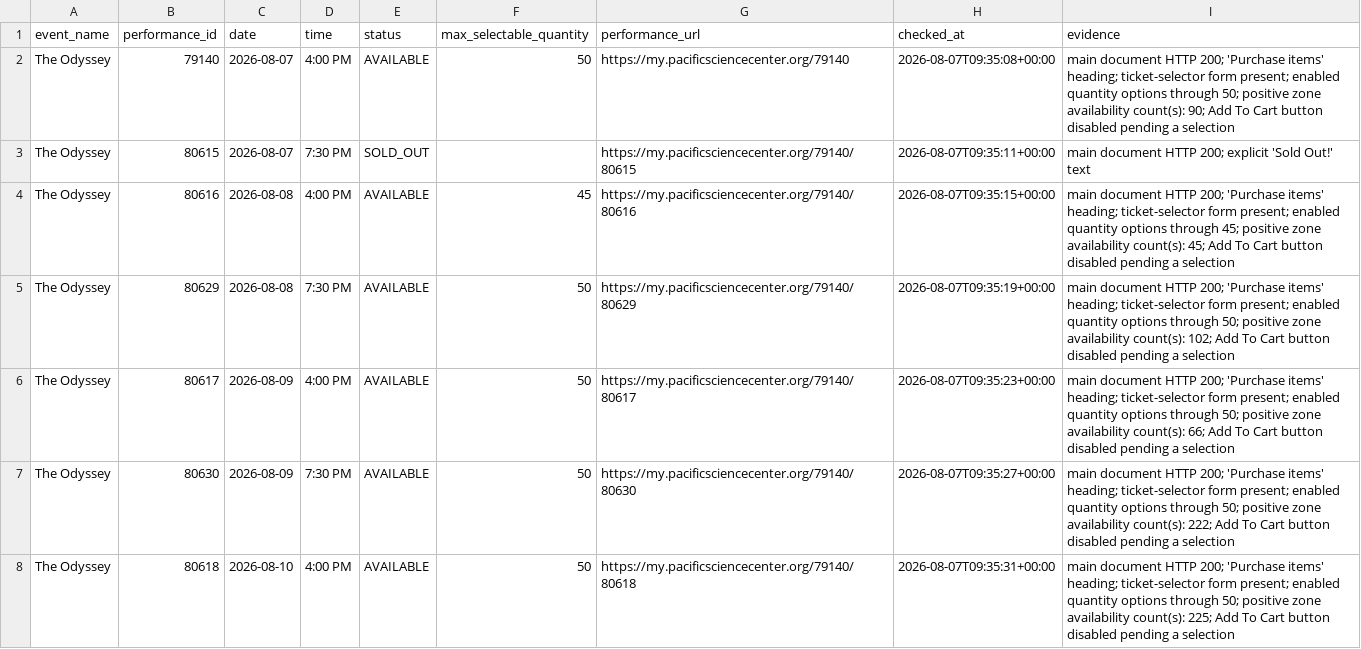
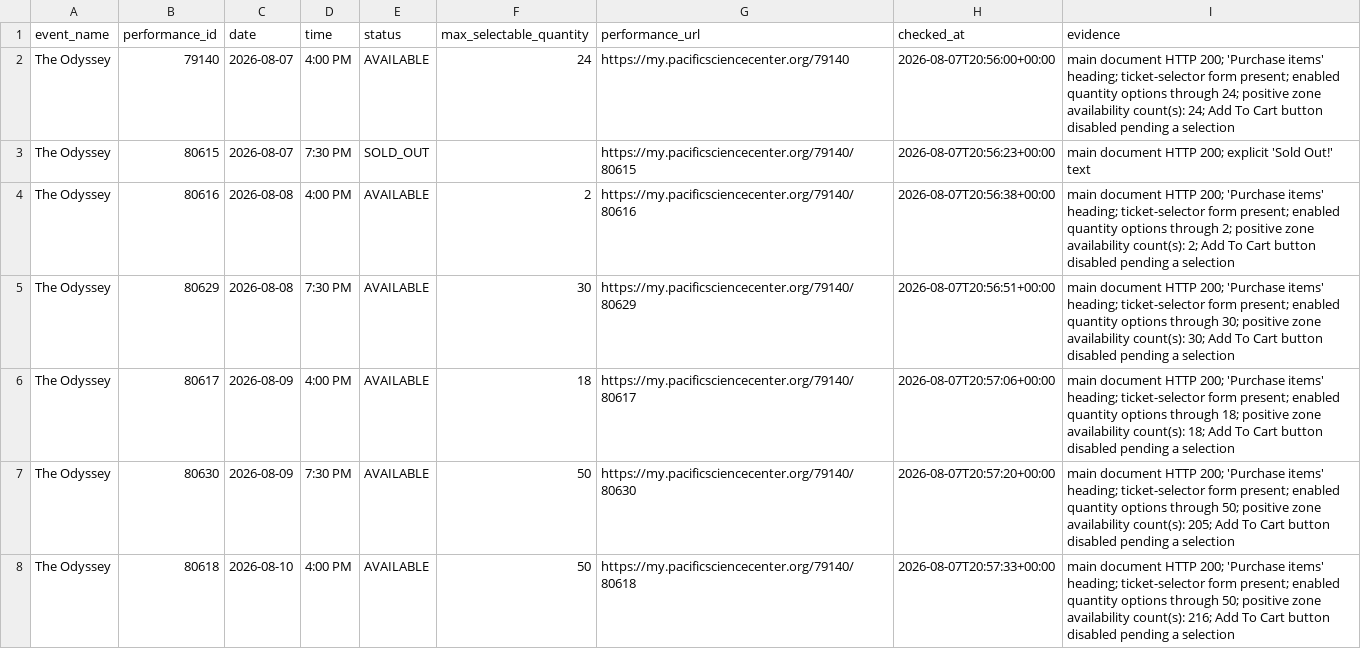
Before and after one commit to cheetahmonkey/IMAX, a CSV file: output/odyssey_availability.csv, drawn as a sheet; only a part is shown; the diff covers the shown part only.

Commit message:
Refresh Odyssey availability 2026-08-07 14:01 PDT

```diff
--- a/output/odyssey_availability.csv
+++ b/output/odyssey_availability.csv
@@ -1,8 +1,8 @@
 event_name,performance_id,date,time,status,max_selectable_quantity,performance_url,checked_at,evidence
-The Odyssey,79140,2026-08-07,4:00 PM,AVAILABLE,50,https://my.pacificsciencecenter.org/79140,2026-08-07T09:35:08+00:00,main document HTTP 200; 'Purchase items' heading; ticket-selector form present; enabled quantity options through 50; positive zone availability count(s): 90; Add To Cart button disabled pending a selection
-The Odyssey,80615,2026-08-07,7:30 PM,SOLD_OUT,,https://my.pacificsciencecenter.org/79140/80615,2026-08-07T09:35:11+00:00,main document HTTP 200; explicit 'Sold Out!' text
-The Odyssey,80616,2026-08-08,4:00 PM,AVAILABLE,45,https://my.pacificsciencecenter.org/79140/80616,2026-08-07T09:35:15+00:00,main document HTTP 200; 'Purchase items' heading; ticket-selector form present; enabled quantity options through 45; positive zone availability count(s): 45; Add To Cart button disabled pending a selection
-The Odyssey,80629,2026-08-08,7:30 PM,AVAILABLE,50,https://my.pacificsciencecenter.org/79140/80629,2026-08-07T09:35:19+00:00,main document HTTP 200; 'Purchase items' heading; ticket-selector form present; enabled quantity options through 50; positive zone availability count(s): 102; Add To Cart button disabled pending a selection
-The Odyssey,80617,2026-08-09,4:00 PM,AVAILABLE,50,https://my.pacificsciencecenter.org/79140/80617,2026-08-07T09:35:23+00:00,main document HTTP 200; 'Purchase items' heading; ticket-selector form present; enabled quantity options through 50; positive zone availability count(s): 66; Add To Cart button disabled pending a selection
-The Odyssey,80630,2026-08-09,7:30 PM,AVAILABLE,50,https://my.pacificsciencecenter.org/79140/80630,2026-08-07T09:35:27+00:00,main document HTTP 200; 'Purchase items' heading; ticket-selector form present; enabled quantity options through 50; positive zone availability count(s): 222; Add To Cart button disabled pending a selection
-The Odyssey,80618,2026-08-10,4:00 PM,AVAILABLE,50,https://my.pacificsciencecenter.org/79140/80618,2026-08-07T09:35:31+00:00,main document HTTP 200; 'Purchase items' heading; ticket-selector form present; enabled quantity options through 50; positive zone availability count(s): 225; Add To Cart button disabled pending a selection
+The Odyssey,79140,2026-08-07,4:00 PM,AVAILABLE,24,https://my.pacificsciencecenter.org/79140,2026-08-07T20:56:00+00:00,main document HTTP 200; 'Purchase items' heading; ticket-selector form present; enabled quantity options through 24; positive zone availability count(s): 24; Add To Cart button disabled pending a selection
+The Odyssey,80615,2026-08-07,7:30 PM,SOLD_OUT,,https://my.pacificsciencecenter.org/79140/80615,2026-08-07T20:56:23+00:00,main document HTTP 200; explicit 'Sold Out!' text
+The Odyssey,80616,2026-08-08,4:00 PM,AVAILABLE,2,https://my.pacificsciencecenter.org/79140/80616,2026-08-07T20:56:38+00:00,main document HTTP 200; 'Purchase items' heading; ticket-selector form present; enabled quantity options through 2; positive zone availability count(s): 2; Add To Cart button disabled pending a selection
+The Odyssey,80629,2026-08-08,7:30 PM,AVAILABLE,30,https://my.pacificsciencecenter.org/79140/80629,2026-08-07T20:56:51+00:00,main document HTTP 200; 'Purchase items' heading; ticket-selector form present; enabled quantity options through 30; positive zone availability count(s): 30; Add To Cart button disabled pending a selection
+The Odyssey,80617,2026-08-09,4:00 PM,AVAILABLE,18,https://my.pacificsciencecenter.org/79140/80617,2026-08-07T20:57:06+00:00,main document HTTP 200; 'Purchase items' heading; ticket-selector form present; enabled quantity options through 18; positive zone availability count(s): 18; Add To Cart button disabled pending a selection
+The Odyssey,80630,2026-08-09,7:30 PM,AVAILABLE,50,https://my.pacificsciencecenter.org/79140/80630,2026-08-07T20:57:20+00:00,main document HTTP 200; 'Purchase items' heading; ticket-selector form present; enabled quantity options through 50; positive zone availability count(s): 205; Add To Cart button disabled pending a selection
+The Odyssey,80618,2026-08-10,4:00 PM,AVAILABLE,50,https://my.pacificsciencecenter.org/79140/80618,2026-08-07T20:57:33+00:00,main document HTTP 200; 'Purchase items' heading; ticket-selector form present; enabled quantity options through 50; positive zone availability count(s): 216; Add To Cart button disabled pending a selection
```
Also changed, not shown: 40 edited cells elsewhere in this file, 3 other files.
